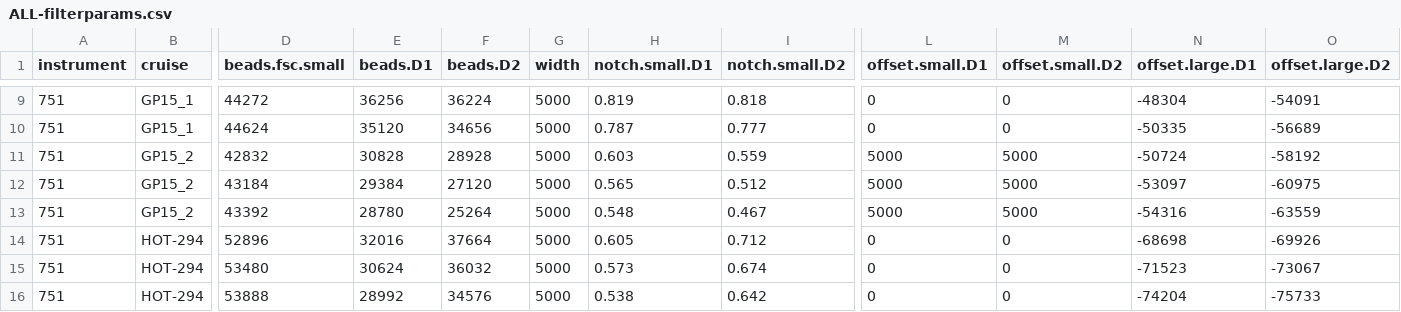
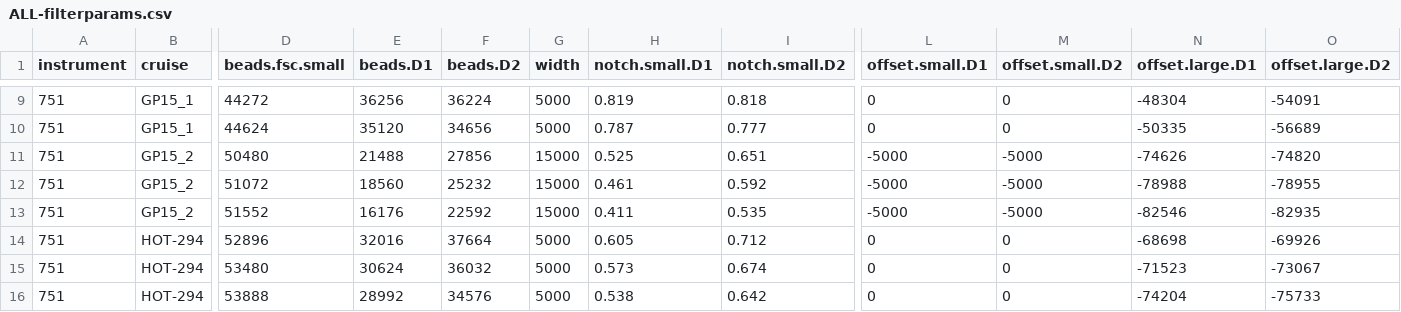
Before and after one commit to armbrustlab/seaflow-filter, a CSV file: ALL-filterparams.csv, drawn as a sheet; only a part is shown, gaps mark what is left out; the diff names each change by its address in the sheet, - before the commit and + after, or states it on an @@ line.

Commit message:
Update GP15_2 filter params

```diff
--- a/ALL-filterparams.csv
+++ b/ALL-filterparams.csv
-D11 (beads.fsc.small): 42832
+D11 (beads.fsc.small): 50480
-E11 (beads.D1): 30828
+E11 (beads.D1): 21488
-F11 (beads.D2): 28928
+F11 (beads.D2): 27856
-G11:G13 (width): 5000
+G11:G13 (width): 15000
-H11 (notch.small.D1): 0.603
+H11 (notch.small.D1): 0.525
-I11 (notch.small.D2): 0.559
+I11 (notch.small.D2): 0.651
-L11:L13 (offset.small.D1): 5000
+L11:L13 (offset.small.D1): -5000
-M11:M13 (offset.small.D2): 5000
+M11:M13 (offset.small.D2): -5000
-N11 (offset.large.D1): -50724
+N11 (offset.large.D1): -74626
-O11 (offset.large.D2): -58192
+O11 (offset.large.D2): -74820
-D12 (beads.fsc.small): 43184
+D12 (beads.fsc.small): 51072
-E12 (beads.D1): 29384
+E12 (beads.D1): 18560
-F12 (beads.D2): 27120
+F12 (beads.D2): 25232
-H12 (notch.small.D1): 0.565
+H12 (notch.small.D1): 0.461
-I12 (notch.small.D2): 0.512
+I12 (notch.small.D2): 0.592
-N12 (offset.large.D1): -53097
+N12 (offset.large.D1): -78988
-O12 (offset.large.D2): -60975
+O12 (offset.large.D2): -78955
-D13 (beads.fsc.small): 43392
+D13 (beads.fsc.small): 51552
-E13 (beads.D1): 28780
+E13 (beads.D1): 16176
-F13 (beads.D2): 25264
+F13 (beads.D2): 22592
-H13 (notch.small.D1): 0.548
+H13 (notch.small.D1): 0.411
-I13 (notch.small.D2): 0.467
+I13 (notch.small.D2): 0.535
-N13 (offset.large.D1): -54316
+N13 (offset.large.D1): -82546
-O13 (offset.large.D2): -63559
+O13 (offset.large.D2): -82935
```
Also changed, not shown: GP15_2/filterparams.csv, 2 other files.
